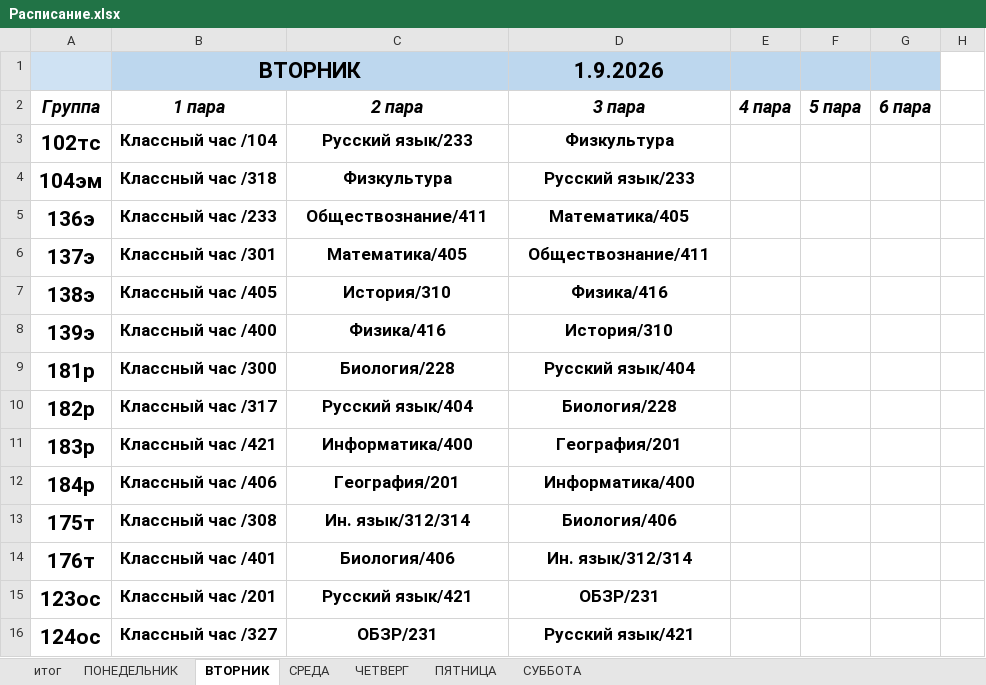
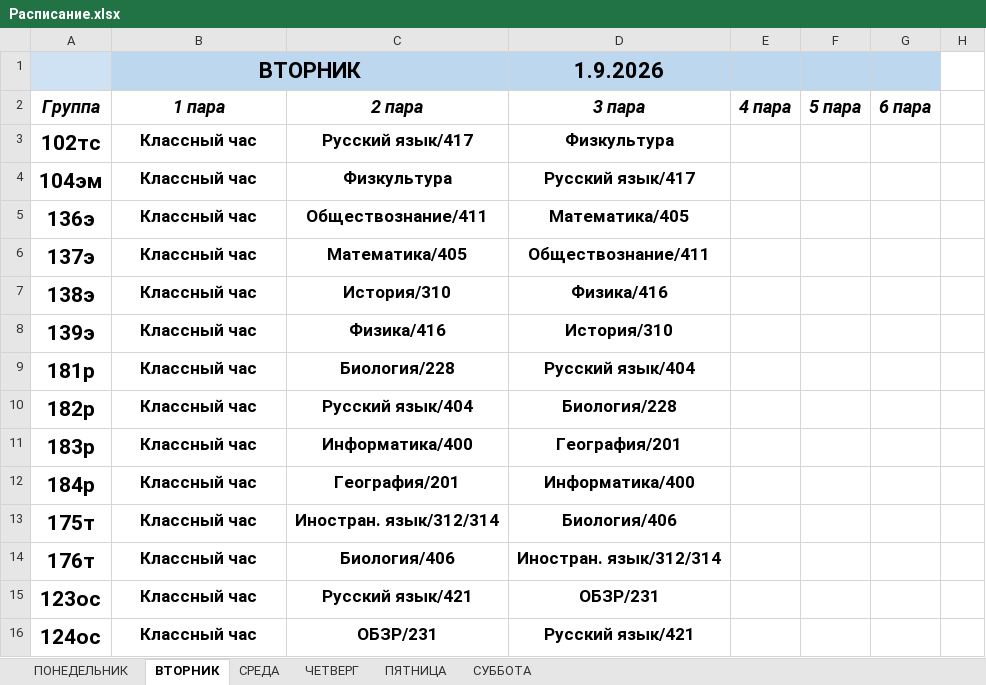
Before and after one commit to colderuopen-art/raspisanie, an Excel workbook: Расписание.xlsx, sheet ВТОРНИК, drawn as a sheet; only a part is shown; values as stored, in another font and other column widths than the file's, no borders; charts and pictures not drawn; the diff covers the shown part only; the diff names each change by its address in the sheet, - before the commit and + after, or states it on an @@ line.

```diff
--- a/Расписание.xlsx (sheet ВТОРНИК)
+++ b/Расписание.xlsx (sheet ВТОРНИК)
-sheet tab: итог
-B3 (1 пара): Классный час /104
+B3 (1 пара): Классный час
-C3 (2 пара): Русский язык/233
+C3 (2 пара): Русский язык/417
-B4 (1 пара): Классный час /318
+B4 (1 пара): Классный час
-D4 (3 пара): Русский язык/233
+D4 (3 пара): Русский язык/417
-B5 (1 пара): Классный час /233
+B5 (1 пара): Классный час
-B6 (1 пара): Классный час /301
+B6 (1 пара): Классный час
-B7 (1 пара): Классный час /405
+B7 (1 пара): Классный час
-B8 (1 пара): Классный час /400
+B8 (1 пара): Классный час
-B9 (1 пара): Классный час /300
+B9 (1 пара): Классный час
-B10 (1 пара): Классный час /317
+B10 (1 пара): Классный час
-B11 (1 пара): Классный час /421
+B11 (1 пара): Классный час
-B12 (1 пара): Классный час /406
+B12 (1 пара): Классный час
-B13 (1 пара): Классный час /308
+B13 (1 пара): Классный час
-C13 (2 пара): Ин. язык/312/314
+C13 (2 пара): Иностран. язык/312/314
-B14 (1 пара): Классный час /401
+B14 (1 пара): Классный час
-D14 (3 пара): Ин. язык/312/314
+D14 (3 пара): Иностран. язык/312/314
-B15 (1 пара): Классный час /201
+B15 (1 пара): Классный час
-B16 (1 пара): Классный час /327
+B16 (1 пара): Классный час
```
Also changed, not shown: 2 added rows, 2 removed rows and 28 edited cells elsewhere in this sheet, sheet СРЕДА, sheet ЧЕТВЕРГ, sheet ПОНЕДЕЛЬНИК, sheet СУББОТА, sheet ПЯТНИЦА, charts or pictures.
